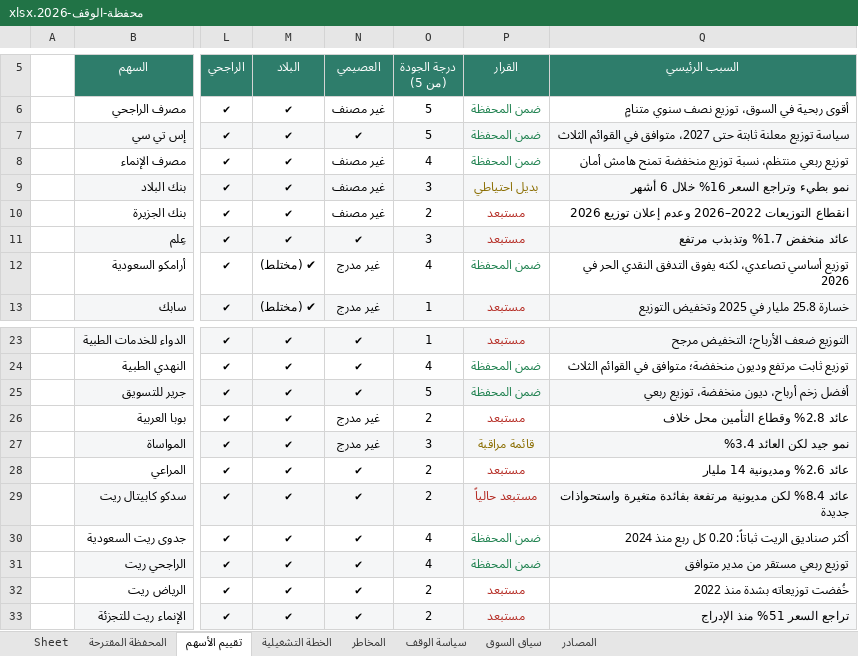
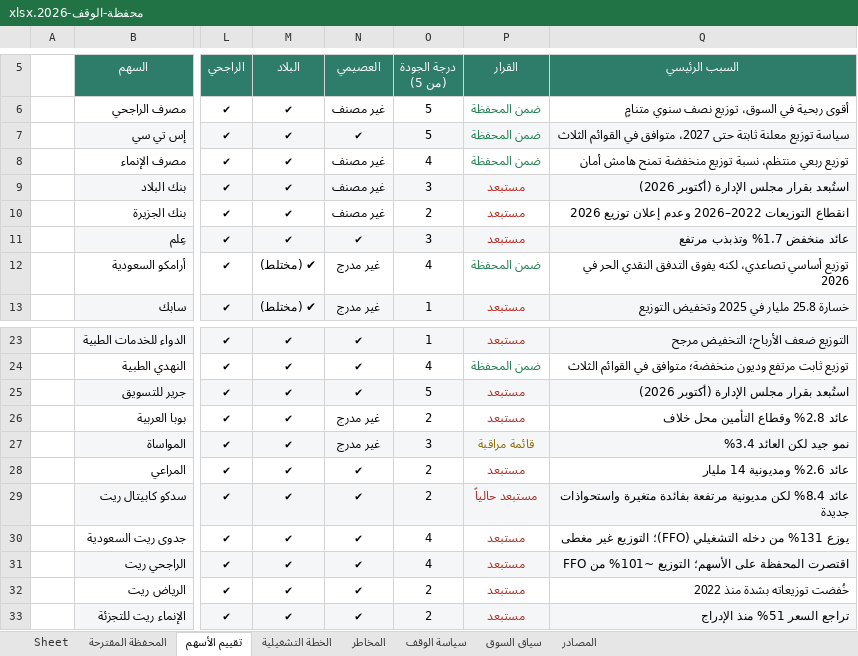
Before and after one commit to naserrrrrr/sulaww--netlify, an Excel workbook: waqf-2026/محفظة-الوقف-2026.xlsx, sheet تقييم الأسهم, drawn as a sheet; only a part is shown, gaps mark what is left out; values as stored, in another font and other column widths than the file's, no borders; the diff names each change by its address in the sheet, - before the commit and + after, or states it on an @@ line.

```diff
--- a/waqf-2026/محفظة-الوقف-2026.xlsx (sheet تقييم الأسهم)
+++ b/waqf-2026/محفظة-الوقف-2026.xlsx (sheet تقييم الأسهم)
-P9 (القرار): بديل احتياطي
+P9 (القرار): مستبعد
-P9 text colour: #8A6D00
+P9 text colour: #B3261E
-Q9 (السبب الرئيسي): نمو بطيء وتراجع السعر 16% خلال 6 أشهر
+Q9 (السبب الرئيسي): استُبعد بقرار مجلس الإدارة (أكتوبر 2026)
-P25 (القرار): ضمن المحفظة
+P25 (القرار): مستبعد
-P25 text colour: #1B7F4C
+P25 text colour: #B3261E
-Q25 (السبب الرئيسي): أفضل زخم أرباح، ديون منخفضة، توزيع ربعي
+Q25 (السبب الرئيسي): استُبعد بقرار مجلس الإدارة (أكتوبر 2026)
-P30:P31 (القرار): ضمن المحفظة
+P30:P31 (القرار): مستبعد
-P30:P31 text colour: #1B7F4C
+P30:P31 text colour: #B3261E
-Q30 (السبب الرئيسي): أكثر صناديق الريت ثباتاً: 0.20 كل ربع منذ 2024
+Q30 (السبب الرئيسي): يوزع 131% من دخله التشغيلي (FFO)؛ التوزيع غير مغطى
-Q31 (السبب الرئيسي): توزيع ربعي مستقر من مدير متوافق
+Q31 (السبب الرئيسي): اقتصرت المحفظة على الأسهم؛ التوزيع ~101% من FFO
```
Also changed, not shown: sheet المحفظة المقترحة, sheet المخاطر, sheet سياق السوق, sheet سياسة الوقف, formulas that keep their value, charts or pictures, 3 other files.
